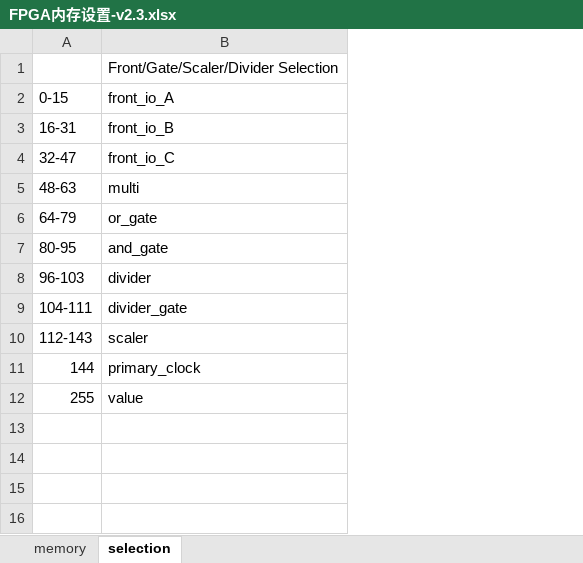
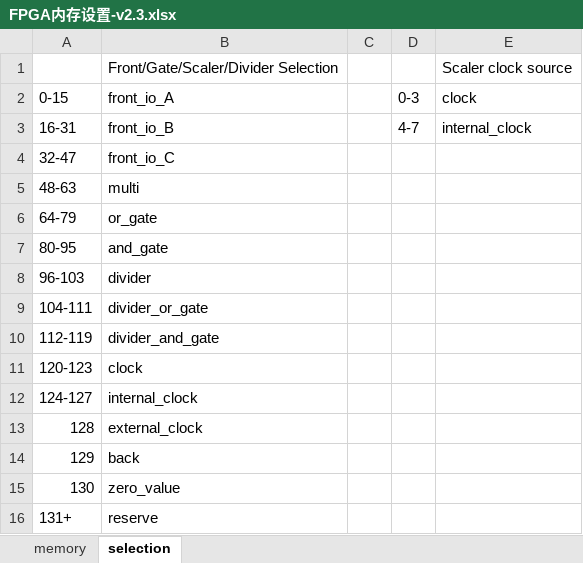
Before and after one commit to kinstaky/easy-config-logic, an Excel workbook: docs/FPGA内存设置-v2.3.xlsx, sheet selection, drawn as a sheet; values as stored, in another font and other column widths than the file's, no borders; removed rows and columns are numbered as before the commit, all else as after; the diff names each change by its address in the sheet, - before the commit and + after, or states it on an @@ line.

```diff
--- a/docs/FPGA内存设置-v2.3.xlsx (sheet selection)
+++ b/docs/FPGA内存设置-v2.3.xlsx (sheet selection)
+column C, empty
+column D, rows 2-3: 0-3 | 4-7
+column E, rows 1-3: Scaler clock source | clock | internal_clock
-B9: divider_gate
+B9: divider_or_gate
-row 10: 112-143 | scaler
-row 11: 144 | primary_clock
-row 12: 255 | value
+row 10: 112-119 | divider_and_gate
+row 11: 120-123 | clock
+row 12: 124-127 | internal_clock
+row 13: 128 | external_clock
+row 14: 129 | back
+row 15: 130 | zero_value
+row 16: 131+ | reserve
```
Also changed, not shown: 12 other files.
